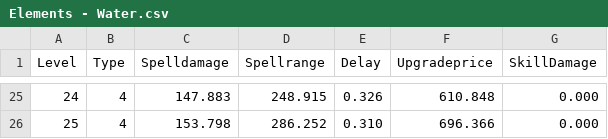
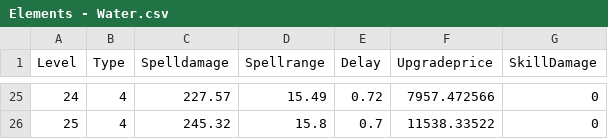
Before and after one commit to yildirimgoks/backup_idleTowerDef, a CSV file: IdleTowerDefence/Assets/Resources/Elements - Water.csv, drawn as a sheet; only a part is shown, gaps mark what is left out; the diff covers the shown part only.

```diff
--- a/IdleTowerDefence/Assets/Resources/Elements - Water.csv
+++ b/IdleTowerDefence/Assets/Resources/Elements - Water.csv
@@ -25,2 +25,2 @@ Level,Type,Spelldamage,Spellrange,Delay,Upgradeprice,SkillDamage
-24,4,147.883,248.915,0.326,610.848,0.000
-25,4,153.798,286.252,0.310,696.366,0.000
+24,4,227.57,15.49,0.72,7957.472566,0
+25,4,245.32,15.8,0.7,11538.33522,0
```
Also changed, not shown: 115 edited cells elsewhere in this file, IdleTowerDefence/Assets/Resources/Elements - Air.csv, IdleTowerDefence/Assets/Resources/Elements - Earth.csv, 2 other files.
